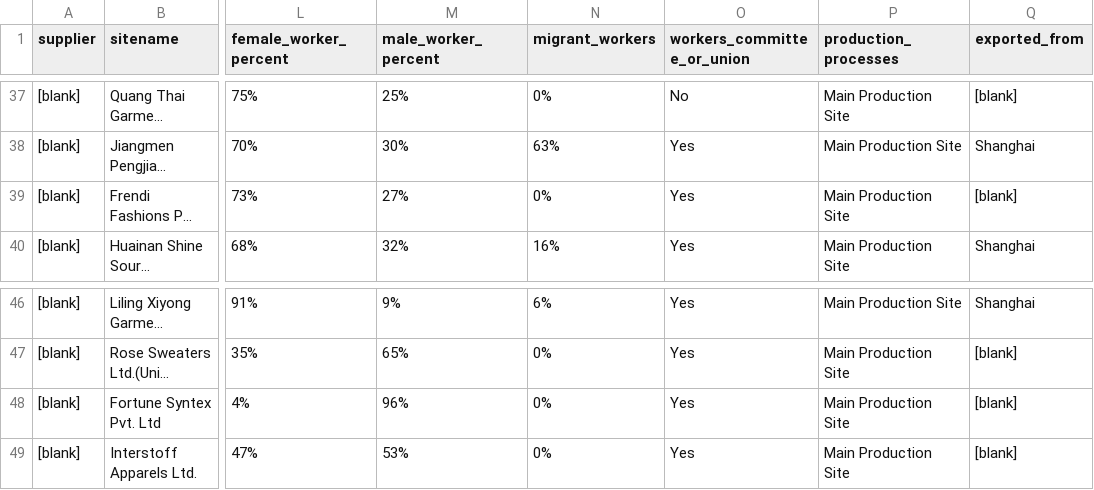
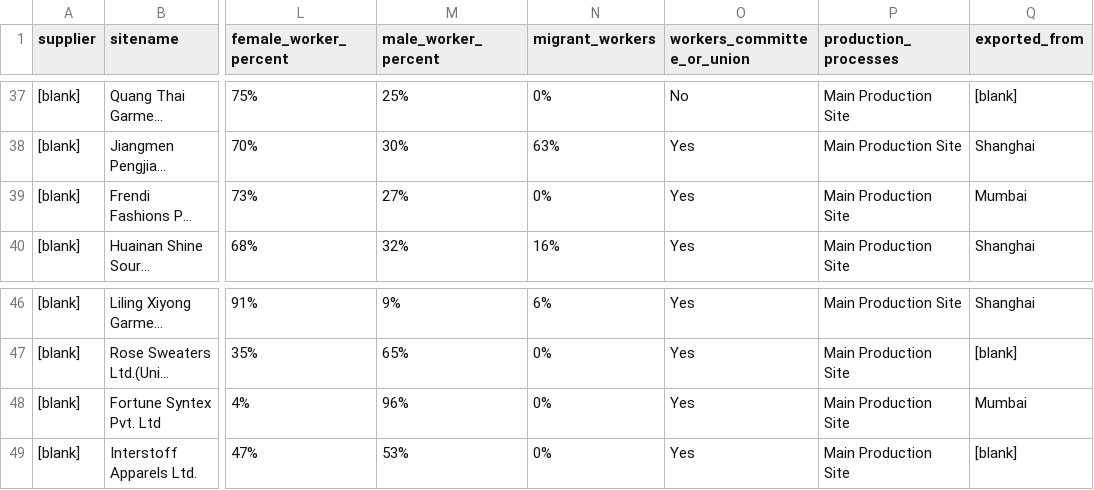
Before and after one commit to towableslow/kgraph, a CSV file: supplier_data/tu_factory_list.csv, drawn as a sheet; only a part is shown, gaps mark what is left out; long unchanged cells end in …; the diff covers the shown part only; the diff names each change by its address in the sheet, - before the commit and + after, or states it on an @@ line.

```diff
--- a/supplier_data/tu_factory_list.csv
+++ b/supplier_data/tu_factory_list.csv
-Q39 (exported_from): [blank]
+Q39 (exported_from): Mumbai
-Q48 (exported_from): [blank]
+Q48 (exported_from): Mumbai
```
Also changed, not shown: 30 edited cells elsewhere in this file.
